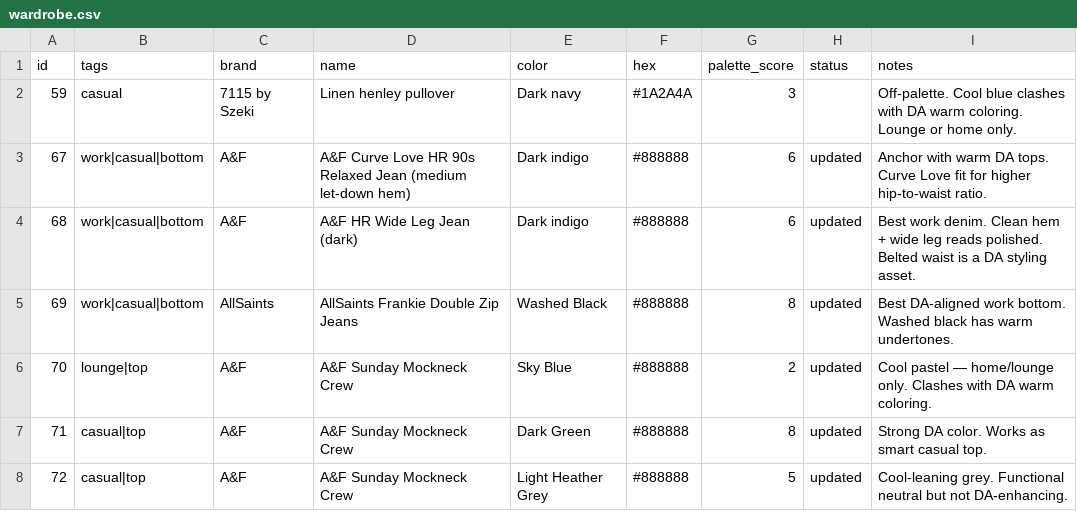
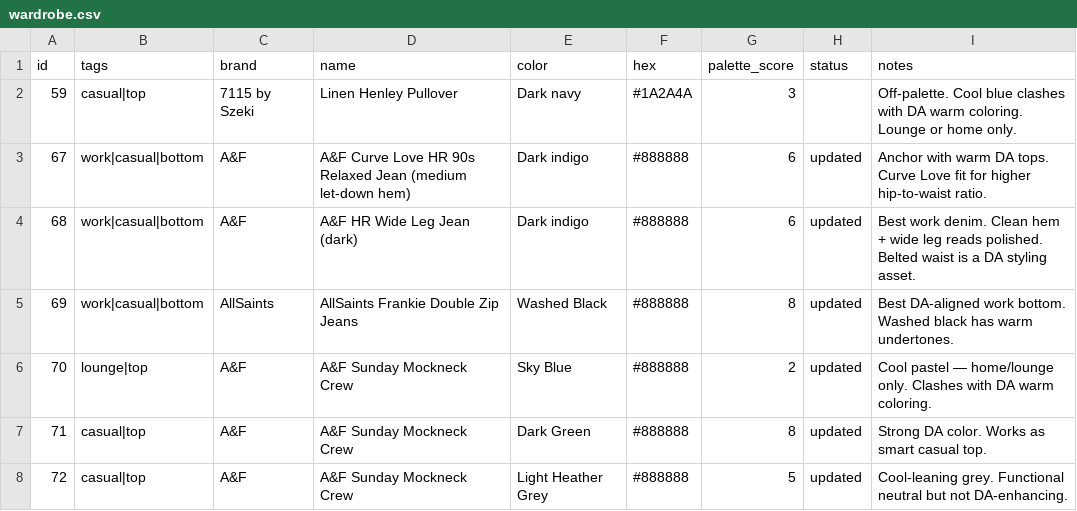
Before and after one commit to nmillere/wardrobe, a CSV file: wardrobe.csv, drawn as a sheet; only a part is shown.

Commit message:
Update Linen Henley Pullover in wardrobe via MCP

```diff
--- a/wardrobe.csv
+++ b/wardrobe.csv
@@ -1,3 +1,3 @@
 id,tags,brand,name,color,hex,palette_score,status,notes
-"59","casual","7115 by Szeki","Linen henley pullover","Dark navy","#1A2A4A","3","","Off-palette. Cool blue clashes with DA warm coloring. Lounge or home only."
+"59","casual|top","7115 by Szeki","Linen Henley Pullover","Dark navy","#1A2A4A","3","","Off-palette. Cool blue clashes with DA warm coloring. Lounge or home only."
 "67","work|casual|bottom","A&F","A&F Curve Love HR 90s Relaxed Jean (medium let-down hem)","Dark indigo","#888888","6","updated","Anchor with warm DA tops. Curve Love fit for higher hip-to-waist ratio."
```
